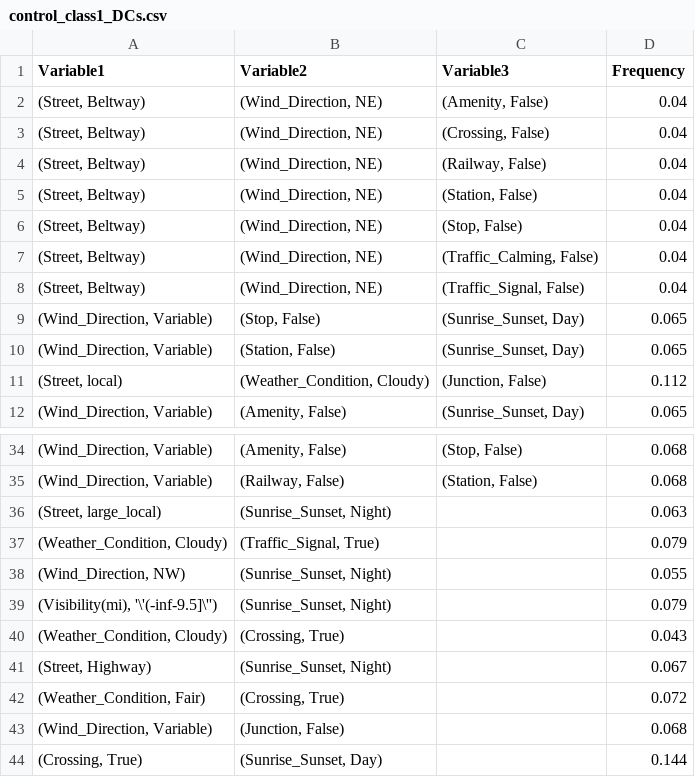
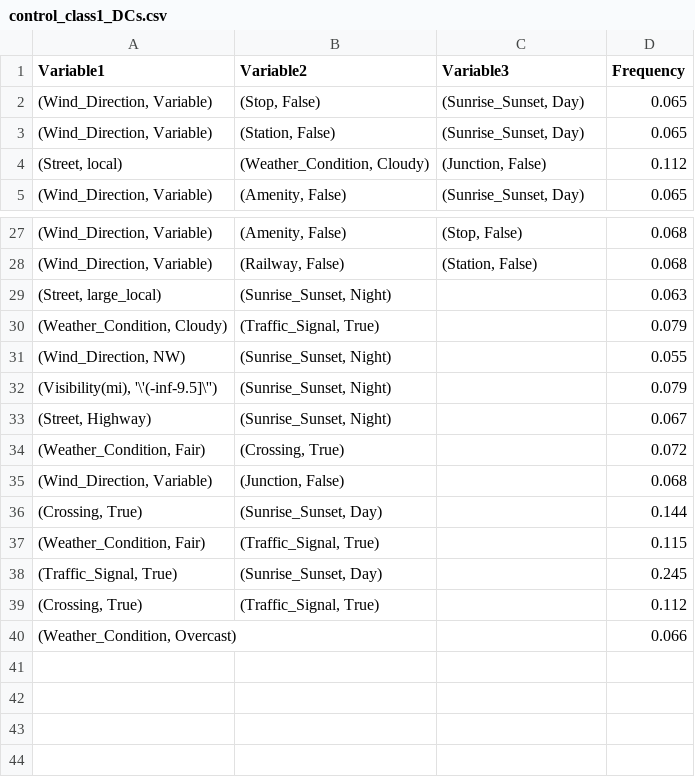
Before and after one commit to fenrirbatdorf/Accident_Data_Preprocessing, a CSV file: Data_Cleaned/control_datasets_bin/control_data_merge_bin/control_class1_DCs.csv, drawn as a sheet; only a part is shown, gaps mark what is left out; the shorter side is filled out with more unchanged rows; the diff names each change by its address in the sheet, - before the commit and + after, or states it on an @@ line.

Commit message:
Created CSVs for 6% frequency DCs

```diff
--- a/Data_Cleaned/control_datasets_bin/control_data_merge_bin/control_class1_DCs.csv
+++ b/Data_Cleaned/control_datasets_bin/control_data_merge_bin/control_class1_DCs.csv
-row 2: (Street, Beltway) | (Wind_Direction, NE) | (Amenity, False) | 0.04
-row 3: (Street, Beltway) | (Wind_Direction, NE) | (Crossing, False) | 0.04
-row 4: (Street, Beltway) | (Wind_Direction, NE) | (Railway, False) | 0.04
-row 5: (Street, Beltway) | (Wind_Direction, NE) | (Station, False) | 0.04
-row 6: (Street, Beltway) | (Wind_Direction, NE) | (Stop, False) | 0.04
-row 7: (Street, Beltway) | (Wind_Direction, NE) | (Traffic_Calming, False) | 0.04
-row 8: (Street, Beltway) | (Wind_Direction, NE) | (Traffic_Signal, False) | 0.04
-row 40: (Weather_Condition, Cloudy) | (Crossing, True) |  | 0.043
```
Also changed, not shown: Data_Cleaned/control_datasets_bin/control_data_merge_bin/control_class1_DCs_0.06_freq.csv, 15 other files.
